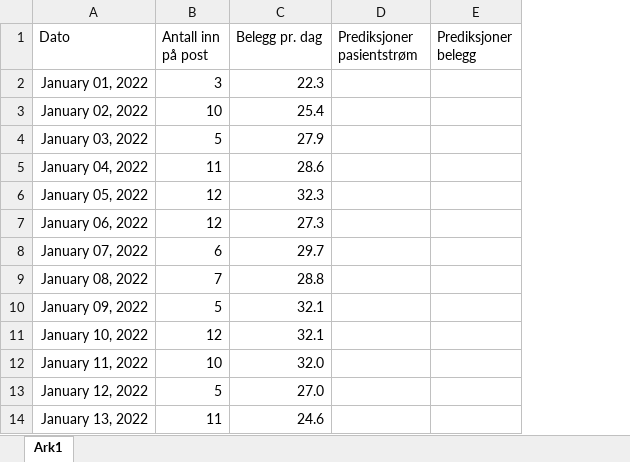
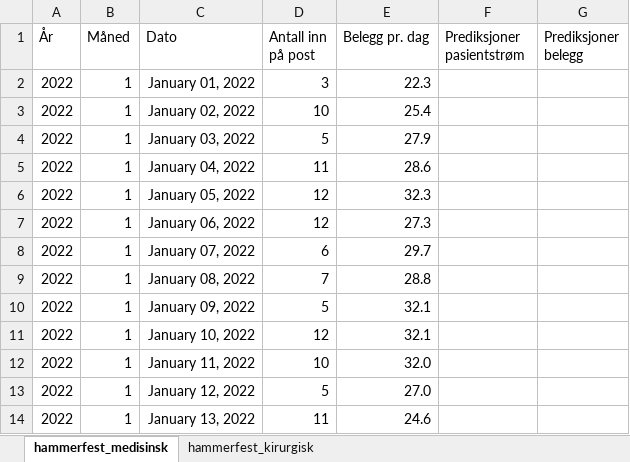
Before and after one commit to JoachimSvensson/HealthSector, an Excel workbook: forecasting/excel_models/fin_hf_prediksjoner.xlsx, sheet hammerfest_medisinsk, drawn as a sheet; only a part is shown; values as stored, in another font and other column widths than the file's, no borders; the diff names each change by its address in the sheet, - before the commit and + after, or states it on an @@ line.

```diff
--- a/forecasting/excel_models/fin_hf_prediksjoner.xlsx (sheet hammerfest_medisinsk)
+++ b/forecasting/excel_models/fin_hf_prediksjoner.xlsx (sheet hammerfest_medisinsk)
-sheet tab: Ark1
+sheet tab: hammerfest_medisinsk
+sheet tab: hammerfest_kirurgisk
+column A (År), rows 2-14: all 2022
+column B (Måned), rows 2-14: all 1
```
Also changed, not shown: formulas that keep their value, 4 other files.
